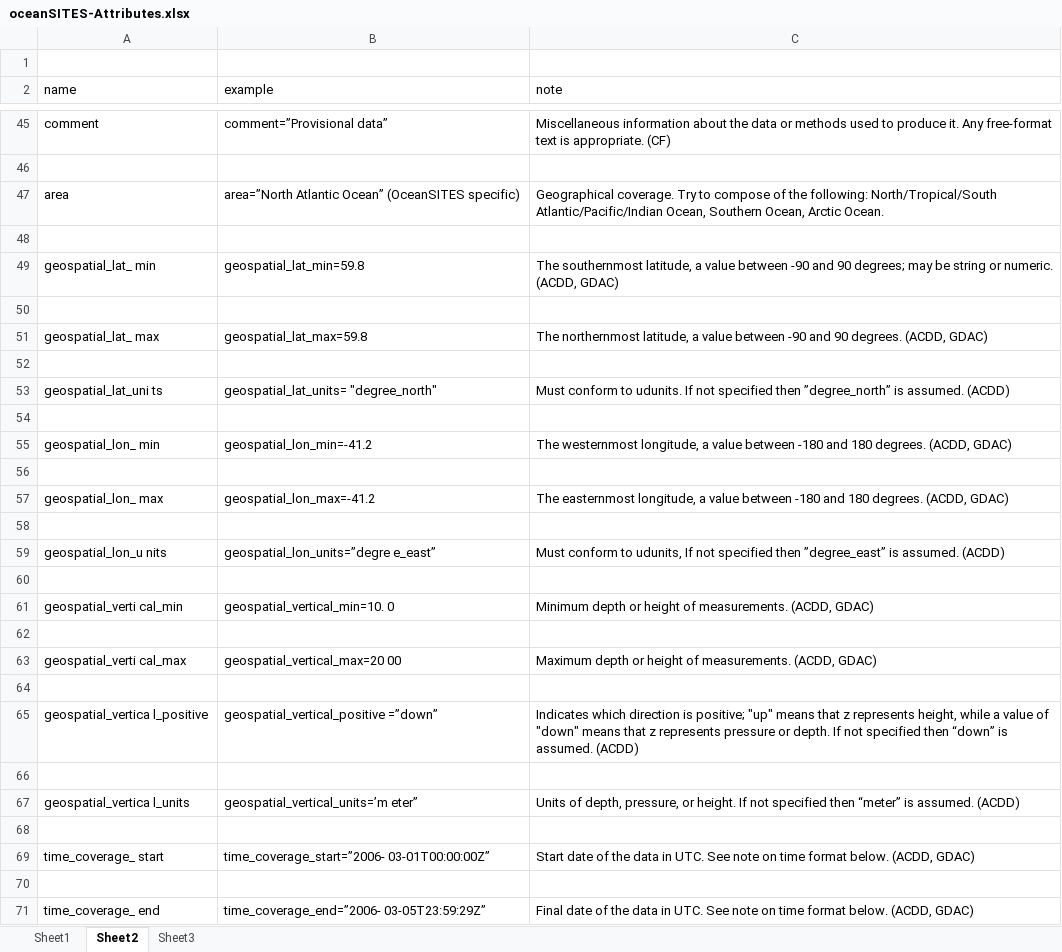
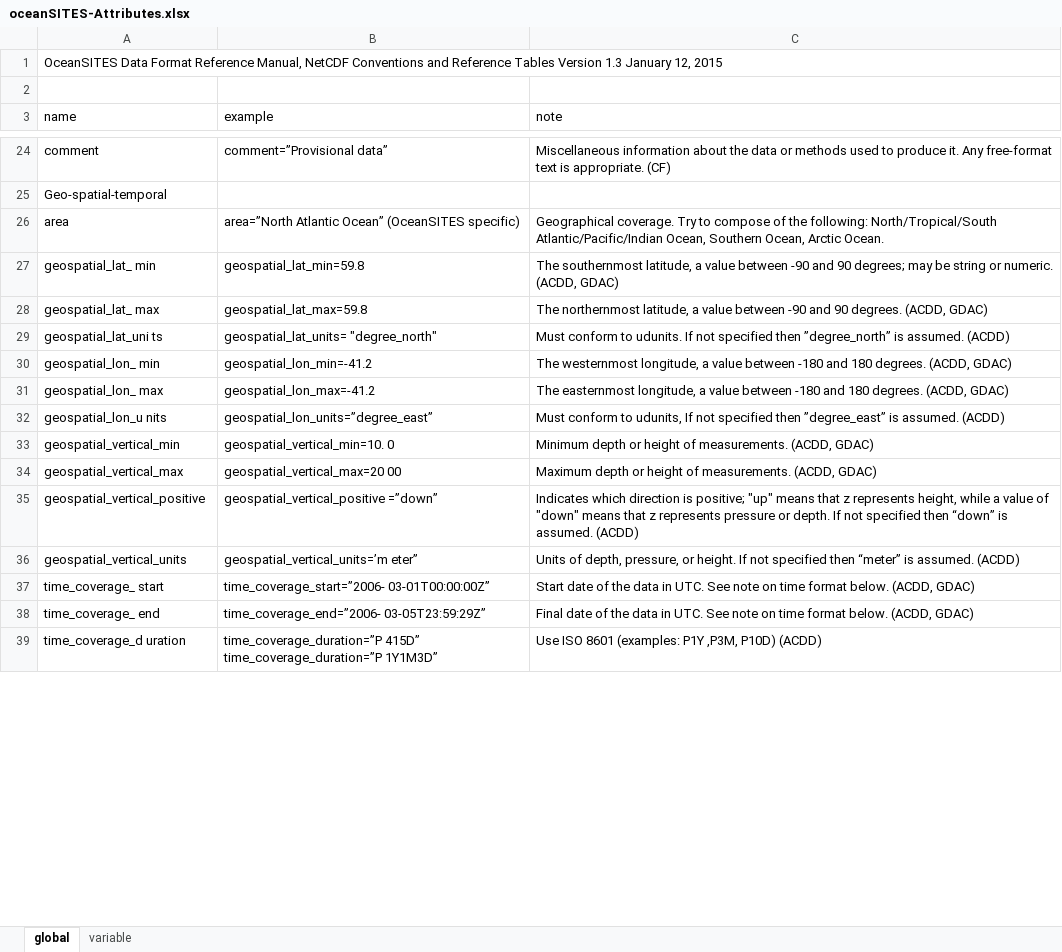
Before and after one commit to petejan/imos-tools, an Excel workbook: docs/oceanSITES-Attributes.xlsx, sheet global, drawn as a sheet; only a part is shown, gaps mark what is left out; the shorter side is filled out with more unchanged rows; values as stored, in another font and other column widths than the file's, no cell formats; removed rows and columns are numbered as before the commit, all else as after; the diff covers the shown part only; the diff names each change by its address in the sheet, - before the commit and + after, or states it on an @@ line.

```diff
--- a/docs/oceanSITES-Attributes.xlsx (sheet global)
+++ b/docs/oceanSITES-Attributes.xlsx (sheet global)
-sheet tab: Sheet2
+sheet tab: global
-sheet tab: Sheet3
+sheet tab: variable
-sheet tab: Sheet1
+row 1: OceanSITES Data Format Reference Manual, NetCDF Conventions and Reference Tables Version 1.3 January 12, 2015
-A25 (name): (empty)
+A25 (name): Geo-spatial-temporal
-row 48: (empty)
-row 50: (empty)
-row 52: (empty)
-row 54: (empty)
-row 56: (empty)
-row 58: (empty)
-B32 (example): geospatial_lon_units=”degre e_east”
+B32 (example): geospatial_lon_units=”degree_east”
-row 60: (empty)
-A33 (name): geospatial_verti cal_min
+A33 (name): geospatial_vertical_min
-row 62: (empty)
-A34 (name): geospatial_verti cal_max
+A34 (name): geospatial_vertical_max
-row 64: (empty)
-A35 (name): geospatial_vertica l_positive
+A35 (name): geospatial_vertical_positive
-row 66: (empty)
-A36 (name): geospatial_vertica l_units
+A36 (name): geospatial_vertical_units
-row 68: (empty)
-row 70: (empty)
```
Also changed, not shown: 1 added row, 62 removed rows and 13 edited cells elsewhere in this sheet, sheet variable, cell formats, charts or pictures, 4 other files.
